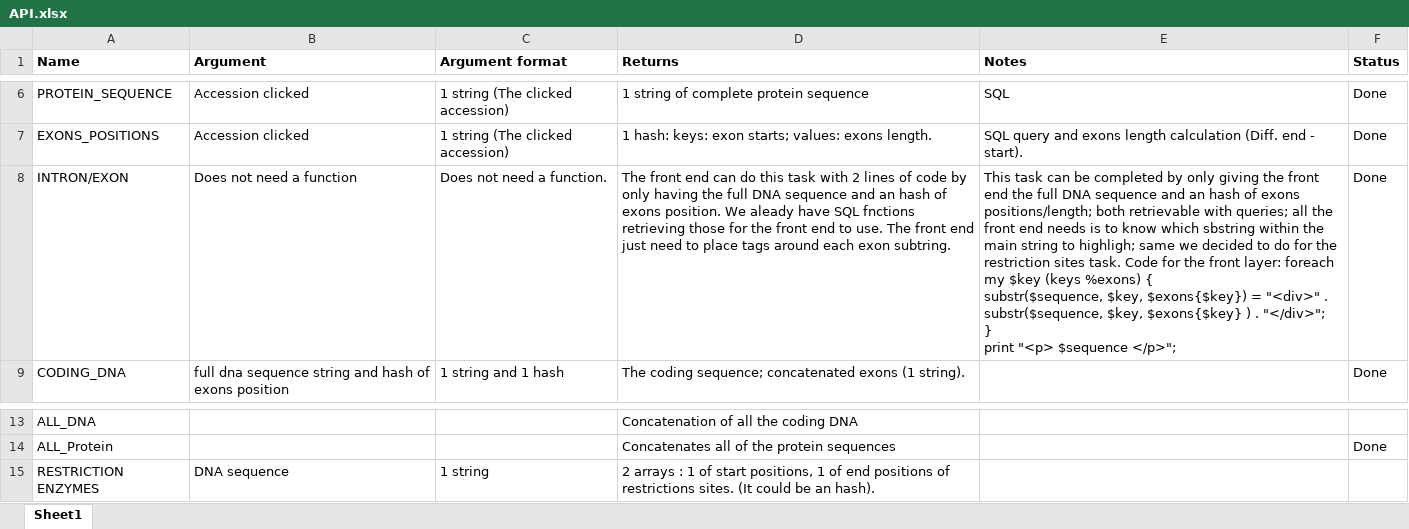
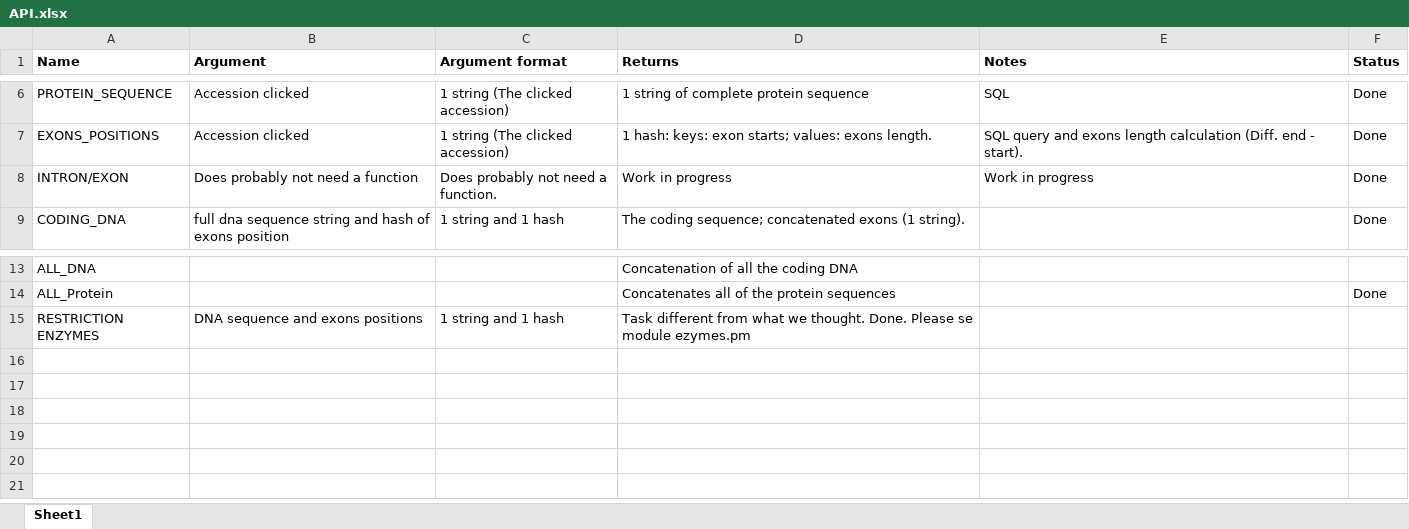
Before and after one commit to RichardJActon/Biocomp2Project, an Excel workbook: middlelayer/API.xlsx, sheet Sheet1, drawn as a sheet; only a part is shown, gaps mark what is left out; values as stored, in another font and other column widths than the file's, no borders; ↵ is a line break in a cell; the diff names each change by its address in the sheet, - before the commit and + after, or states it on an @@ line.

Commit message:
Updated status; changes to intron/exon

```diff
--- a/middlelayer/API.xlsx (sheet Sheet1)
+++ b/middlelayer/API.xlsx (sheet Sheet1)
-B8 (Argument): Does not need a function
+B8 (Argument): Does probably not need a function
-C8 (Argument format): Does not need a function.
+C8 (Argument format): Does probably not need a function.
-D8 (Returns): The front end can do this task with 2 lines of code by only having the full DNA sequence and an hash of exons position. We aleady have SQL fnctions retrieving those for the front end to use. The front end just need to place tags around each exon subtring.
+D8 (Returns): Work in progress
-E8 (Notes): This task can be completed by only giving the front end the full DNA sequence and an hash of exons positions/length; both retrievable with queries; all the front end needs is to know which sbstring within the main string to highligh; same we decided to do for the restriction sites task. Code for the front layer: foreach my $key (keys %exons) { ↵ substr($sequence, $key, $exons{$key}) = "<div>" . substr($sequence, $key, $exons{$key} ) . "</div>"; ↵ } ↵ print "<p> $sequence </p>";
+E8 (Notes): Work in progress
-B15 (Argument): DNA sequence
+B15 (Argument): DNA sequence and exons positions
-C15 (Argument format): 1 string
+C15 (Argument format): 1 string and 1 hash
-D15 (Returns): 2 arrays : 1 of start positions, 1 of end positions of restrictions sites. (It could be an hash).
+D15 (Returns): Task different from what we thought. Done. Please se module ezymes.pm
```
